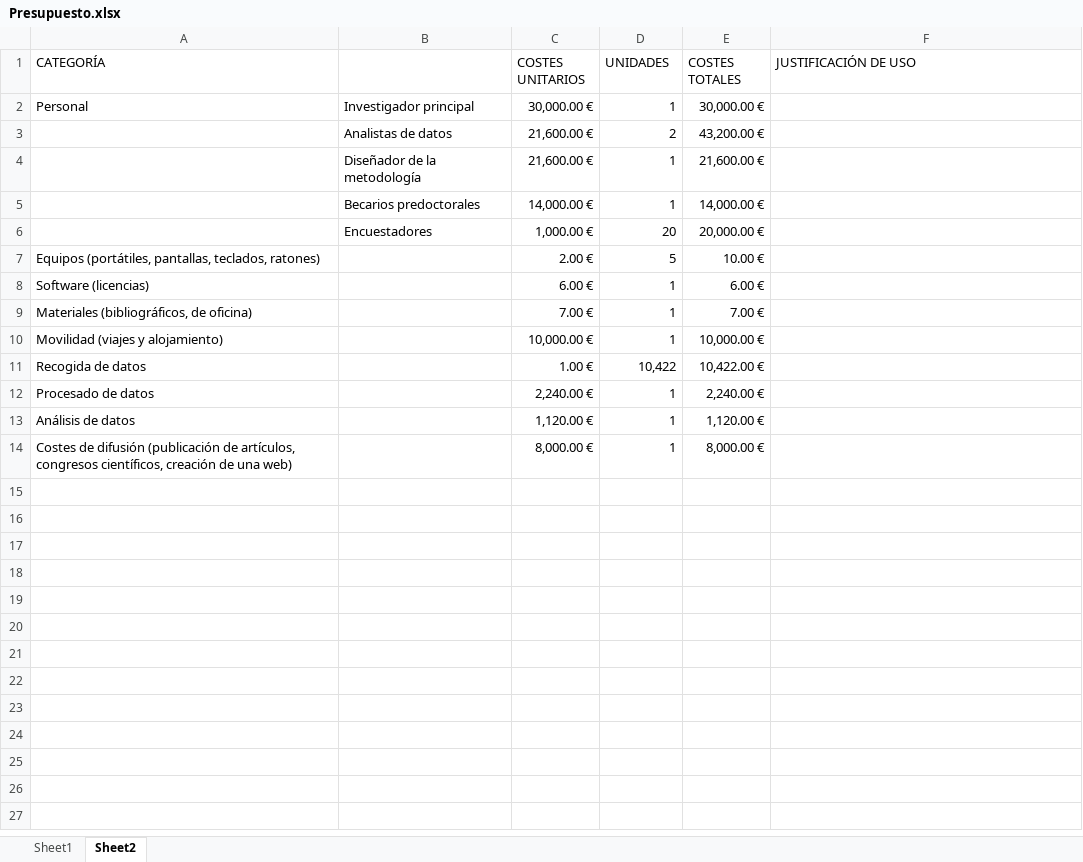
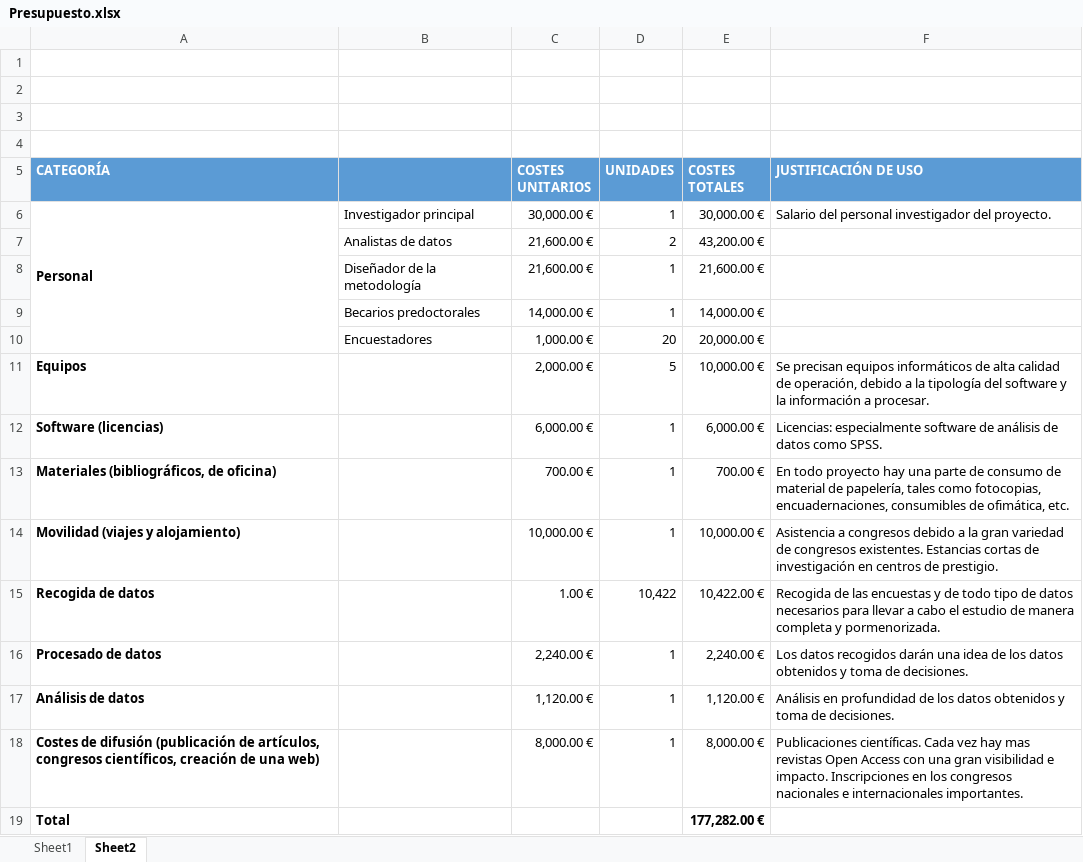
Before and after one commit to MiguelHeCa/notas_DAIB, an Excel workbook: Presupuesto.xlsx, sheet Sheet2, drawn as a sheet; values as stored, in another font and other column widths than the file's, no borders; removed rows and columns are numbered as before the commit, all else as after; the diff names each change by its address in the sheet, - before the commit and + after, or states it on an @@ line.

Commit message:
Terminando todos los trabajos y protocolo. Falta limpiar folder

```diff
--- a/Presupuesto.xlsx (sheet Sheet2)
+++ b/Presupuesto.xlsx (sheet Sheet2)
+row 1: (empty)
+row 2: (empty)
+row 3: (empty)
+row 4: (empty)
-A5:F5 fill: none
+A5:F5 fill: #5B9BD5
-A5:A6 bold: off
+A5:A6 bold: on
-A5 text colour: black
+A5 text colour: #FFFFFF
@@ C5:F5 bold: off → on, text colour: black → #FFFFFF @@
+A6:A10 merged
-F6 (JUSTIFICACIÓN DE USO): (empty)
+F6 (JUSTIFICACIÓN DE USO): Salario del personal investigador del proyecto.
-row 7: Equipos (portátiles, pantallas, teclados, ratones) |  | 2.00 € | 5 | 10.00 €
+row 11: Equipos |  | 2,000.00 € | 5 | 10,000.00 € | Se precisan equipos informáticos de alta calidad de operación, debido a la tipología del software y la información a procesar.
-A12:A18 bold: off
+A12:A18 bold: on
-C12 (COSTES UNITARIOS): 6.00 €
+C12 (COSTES UNITARIOS): 6,000.00 €
-E12 (COSTES TOTALES): 6.00 €
+E12 (COSTES TOTALES): 6,000.00 €
-F12 (JUSTIFICACIÓN DE USO): (empty)
+F12 (JUSTIFICACIÓN DE USO): Licencias: especialmente software de análisis de datos como SPSS.
-C13 (COSTES UNITARIOS): 7.00 €
+C13 (COSTES UNITARIOS): 700.00 €
-E13 (COSTES TOTALES): 7.00 €
+E13 (COSTES TOTALES): 700.00 €
-F13 (JUSTIFICACIÓN DE USO): (empty)
+F13 (JUSTIFICACIÓN DE USO): En todo proyecto hay una parte de consumo de material de papelería, tales como fotocopias, encuadernaciones, consumibles de ofimática, etc.
-F14 (JUSTIFICACIÓN DE USO): (empty)
+F14 (JUSTIFICACIÓN DE USO): Asistencia a congresos debido a la gran variedad de congresos existentes. Estancias cortas de investigación en centros de prestigio.
-F15 (JUSTIFICACIÓN DE USO): (empty)
+F15 (JUSTIFICACIÓN DE USO): Recogida de las encuestas y de todo tipo de datos necesarios para llevar a cabo el estudio de manera completa y pormenorizada.
-F16 (JUSTIFICACIÓN DE USO): (empty)
+F16 (JUSTIFICACIÓN DE USO): Los datos recogidos darán una idea de los datos obtenidos y toma de decisiones.
-F17 (JUSTIFICACIÓN DE USO): (empty)
+F17 (JUSTIFICACIÓN DE USO): Análisis en profundidad de los datos obtenidos y toma de decisiones.
-F18 (JUSTIFICACIÓN DE USO): (empty)
+F18 (JUSTIFICACIÓN DE USO): Publicaciones científicas. Cada vez hay mas revistas Open Access con una gran visibilidad e impacto. Inscripciones en los congresos nacionales e internacionales importantes.
+row 19: Total |  |  |  | 177,282.00 €
```
Also changed, not shown: formulas that keep their value, 21 other files.
